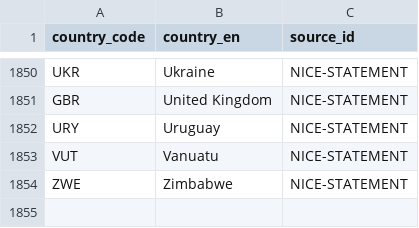
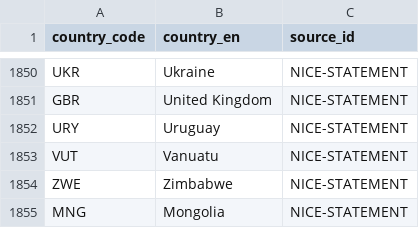
Before and after one commit to WWF-Deutschland/plastic-navigator, a CSV file: data/layers/policy/country-sources.csv, drawn as a sheet; only a part is shown, gaps mark what is left out.

Commit message:
Add Mongolia to the Nice statement

```diff
--- a/data/layers/policy/country-sources.csv
+++ b/data/layers/policy/country-sources.csv
@@ -1854 +1854,2 @@ VUT,Vanuatu,NICE-STATEMENT
 ZWE,Zimbabwe,NICE-STATEMENT
+MNG,Mongolia,NICE-STATEMENT
```
